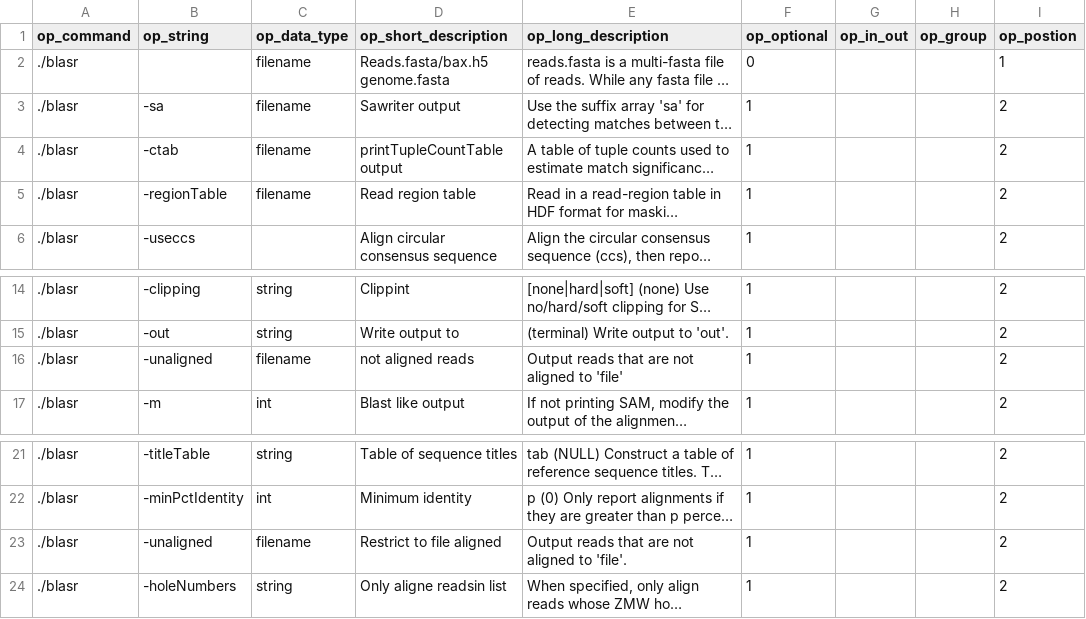
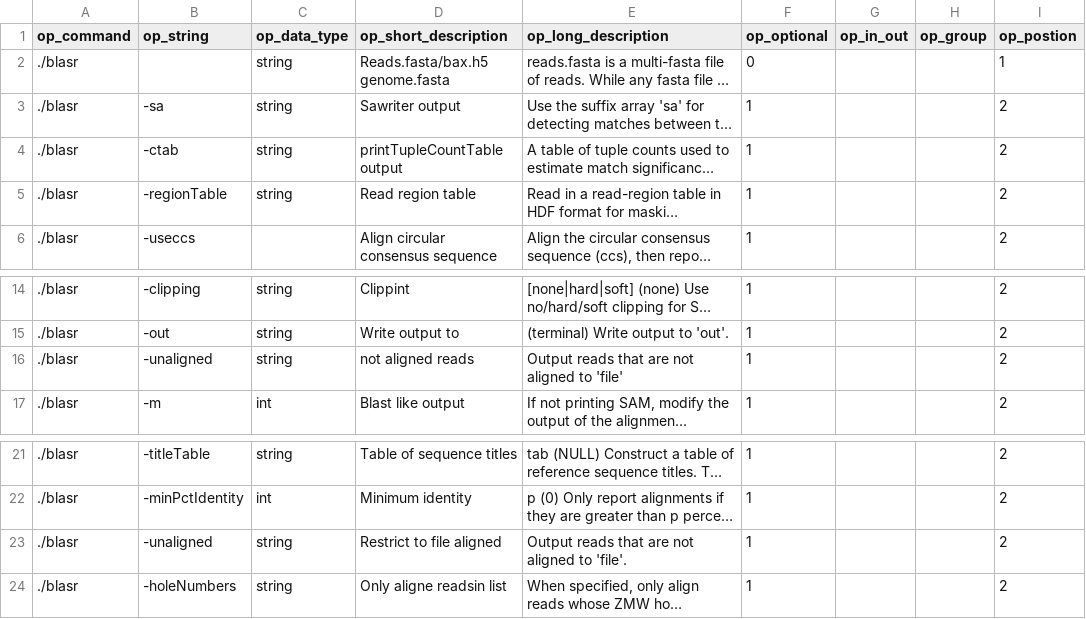
Before and after one commit to Sriep/pipewrap, a CSV file: SQLData/blasr.csv, drawn as a sheet; only a part is shown, gaps mark what is left out; long unchanged cells end in …; the diff names each change by its address in the sheet, - before the commit and + after, or states it on an @@ line.

```diff
--- a/SQLData/blasr.csv
+++ b/SQLData/blasr.csv
-C2:C5 (op_data_type): filename
+C2:C5 (op_data_type): string
-C16 (op_data_type): filename
+C16 (op_data_type): string
-C23 (op_data_type): filename
+C23 (op_data_type): string
```
Also changed, not shown: SQLData/BioTools.csv, SQLData/alchemy.csv, 20 other files.
